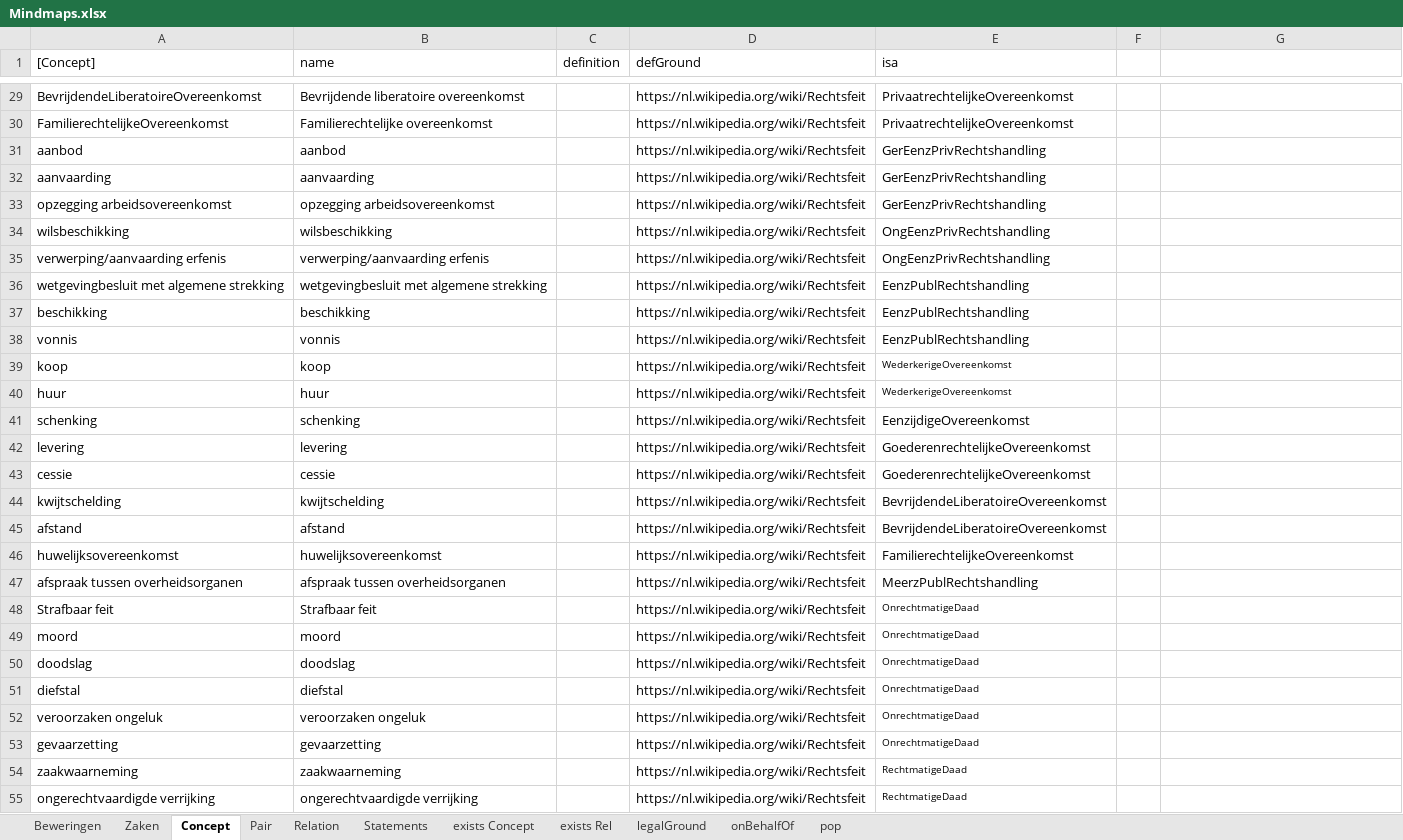
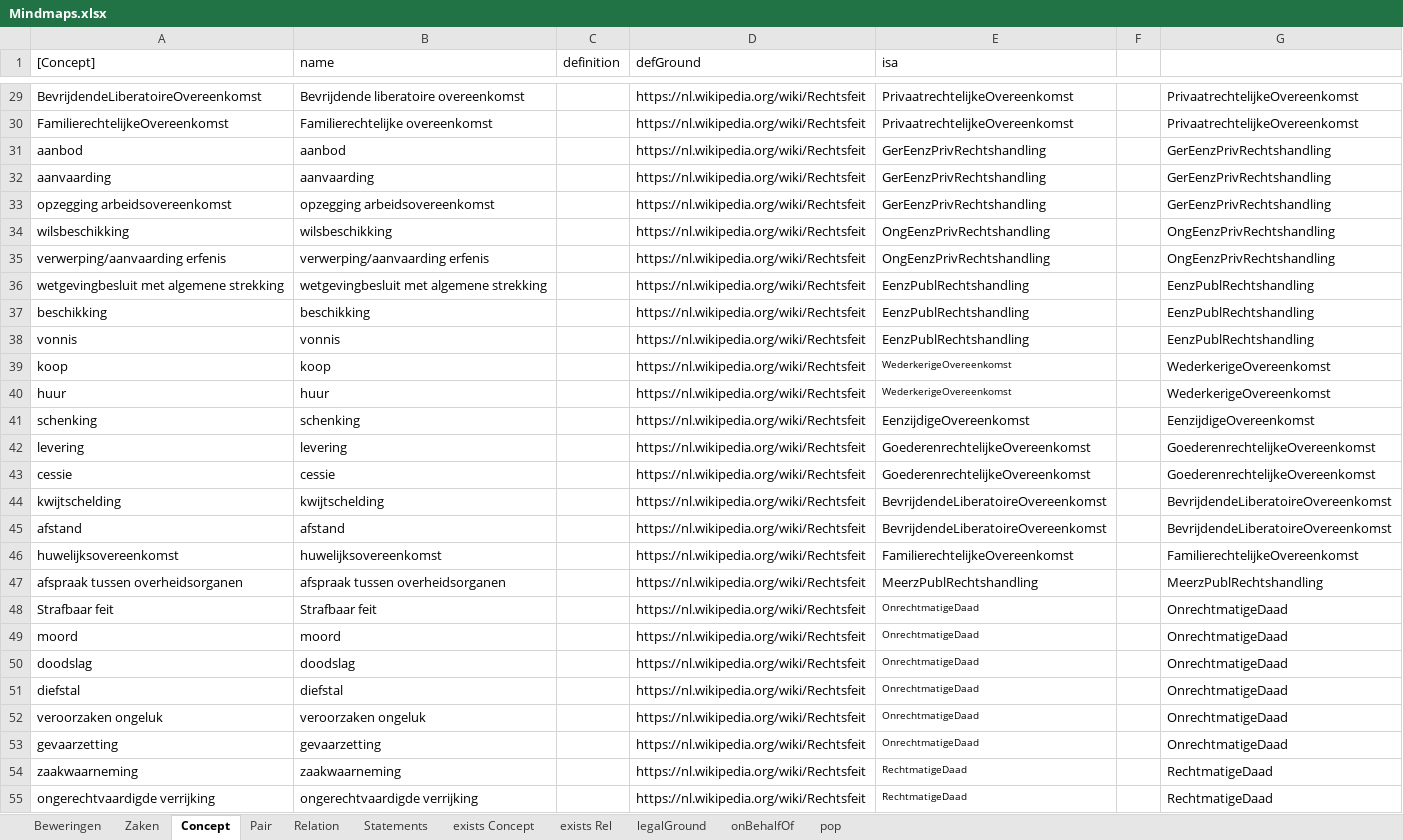
Before and after one commit to AmpersandTarski/ampersand-models, an Excel workbook: MirrorMe/Mindmaps.xlsx, sheet Concept, drawn as a sheet; only a part is shown, gaps mark what is left out; values as stored, in another font and other column widths than the file's, no borders; the diff covers the shown part only; the diff names each change by its address in the sheet, - before the commit and + after, or states it on an @@ line.

```diff
--- a/MirrorMe/Mindmaps.xlsx (sheet Concept)
+++ b/MirrorMe/Mindmaps.xlsx (sheet Concept)
-G29:G30: (empty)
+G29:G30: PrivaatrechtelijkeOvereenkomst
-G31:G33: (empty)
+G31:G33: GerEenzPrivRechtshandling
-G34:G35: (empty)
+G34:G35: OngEenzPrivRechtshandling
-G36:G38: (empty)
+G36:G38: EenzPublRechtshandling
-G39:G40: (empty)
+G39:G40: WederkerigeOvereenkomst
-G41: (empty)
+G41: EenzijdigeOvereenkomst
-G42:G43: (empty)
+G42:G43: GoederenrechtelijkeOvereenkomst
-G44:G45: (empty)
+G44:G45: BevrijdendeLiberatoireOvereenkomst
-G46: (empty)
+G46: FamilierechtelijkeOvereenkomst
-G47: (empty)
+G47: MeerzPublRechtshandling
-G48:G53: (empty)
+G48:G53: OnrechtmatigeDaad
-G54:G55: (empty)
+G54:G55: RechtmatigeDaad
```
Also changed, not shown: 1 added row and 32 edited cells elsewhere in this sheet, 2 other files.
